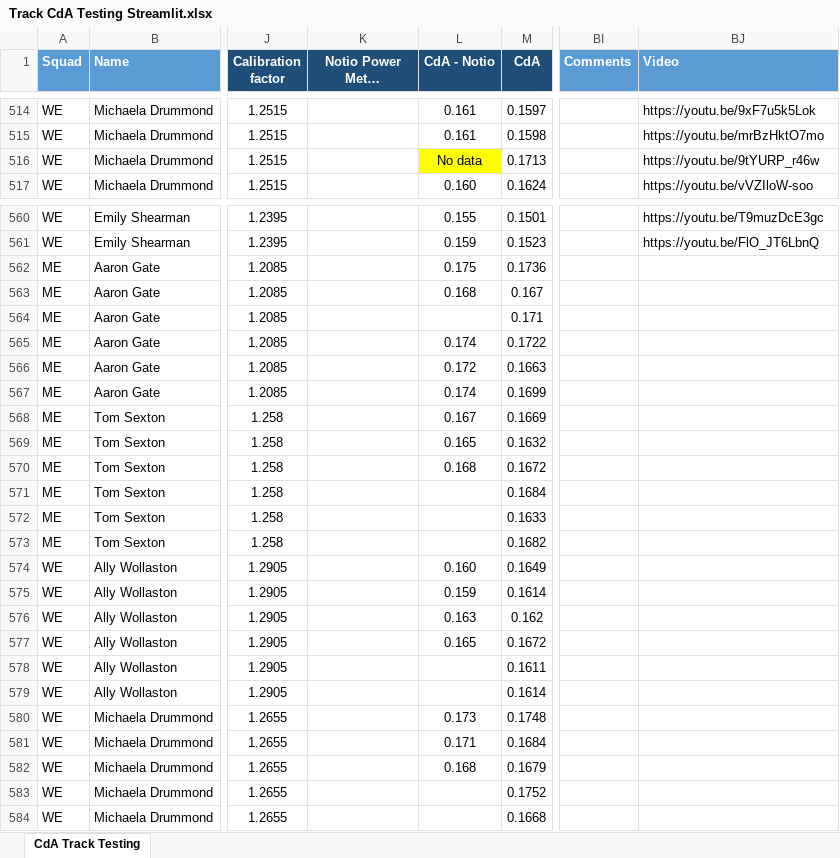
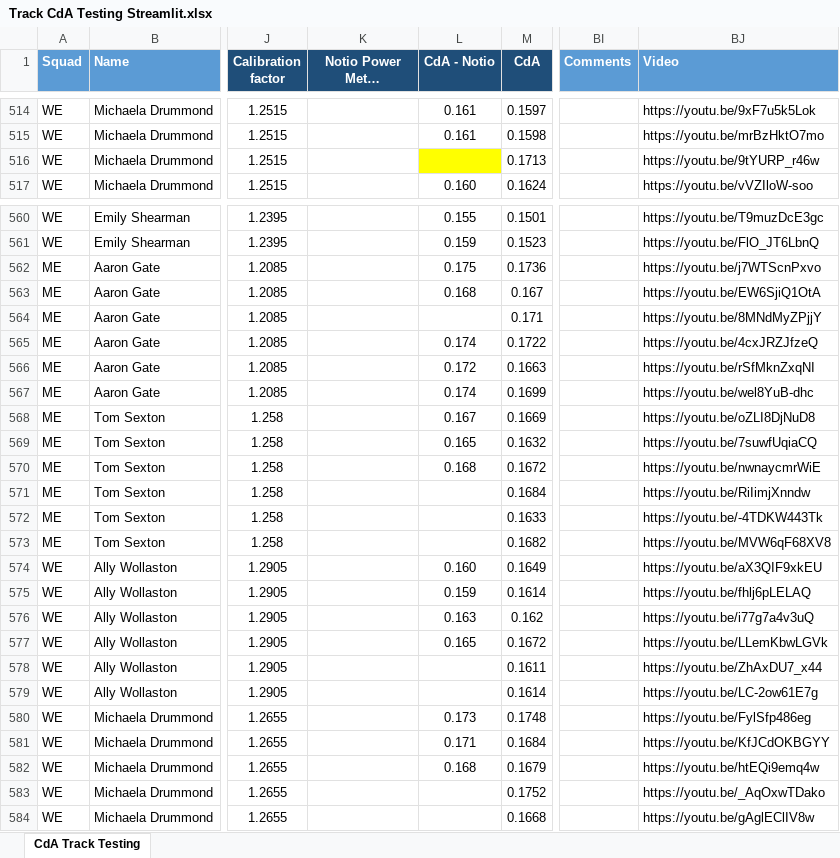
Before and after one commit to Bremz09/CNZPD, an Excel workbook: pages/CdA Testing/Track CdA Testing Streamlit.xlsx, sheet CdA Track Testing, drawn as a sheet; only a part is shown, gaps mark what is left out; long unchanged cells end in …; values as stored, in another font and other column widths than the file's, no borders; table styles not drawn; the diff names each change by its address in the sheet, - before the commit and + after, or states it on an @@ line.

Commit message:
Regular auto-commit at 17:40:22 on 14/12/2023

```diff
--- a/pages/CdA Testing/Track CdA Testing Streamlit.xlsx (sheet CdA Track Testing)
+++ b/pages/CdA Testing/Track CdA Testing Streamlit.xlsx (sheet CdA Track Testing)
-L516 (CdA - Notio): No data
+L516 (CdA - Notio): (empty)
-BJ562 (Video): (empty)
+BJ562 (Video): https://youtu.be/j7WTScnPxvo
-BJ563 (Video): (empty)
+BJ563 (Video): https://youtu.be/EW6SjiQ1OtA
-BJ564 (Video): (empty)
+BJ564 (Video): https://youtu.be/8MNdMyZPjjY
-BJ565 (Video): (empty)
+BJ565 (Video): https://youtu.be/4cxJRZJfzeQ
-BJ566 (Video): (empty)
+BJ566 (Video): https://youtu.be/rSfMknZxqNI
-BJ567 (Video): (empty)
+BJ567 (Video): https://youtu.be/wel8YuB-dhc
-BJ568 (Video): (empty)
+BJ568 (Video): https://youtu.be/oZLI8DjNuD8
-BJ569 (Video): (empty)
+BJ569 (Video): https://youtu.be/7suwfUqiaCQ
-BJ570 (Video): (empty)
+BJ570 (Video): https://youtu.be/nwnaycmrWiE
-BJ571 (Video): (empty)
+BJ571 (Video): https://youtu.be/RiIimjXnndw
-BJ572 (Video): (empty)
+BJ572 (Video): https://youtu.be/-4TDKW443Tk
-BJ573 (Video): (empty)
+BJ573 (Video): https://youtu.be/MVW6qF68XV8
-BJ574 (Video): (empty)
+BJ574 (Video): https://youtu.be/aX3QIF9xkEU
-BJ575 (Video): (empty)
+BJ575 (Video): https://youtu.be/fhlj6pLELAQ
-BJ576 (Video): (empty)
+BJ576 (Video): https://youtu.be/i77g7a4v3uQ
-BJ577 (Video): (empty)
+BJ577 (Video): https://youtu.be/LLemKbwLGVk
-BJ578 (Video): (empty)
+BJ578 (Video): https://youtu.be/ZhAxDU7_x44
-BJ579 (Video): (empty)
+BJ579 (Video): https://youtu.be/LC-2ow61E7g
-BJ580 (Video): (empty)
+BJ580 (Video): https://youtu.be/FylSfp486eg
-BJ581 (Video): (empty)
+BJ581 (Video): https://youtu.be/KfJCdOKBGYY
-BJ582 (Video): (empty)
+BJ582 (Video): https://youtu.be/htEQi9emq4w
-BJ583 (Video): (empty)
+BJ583 (Video): https://youtu.be/_AqOxwTDako
-BJ584 (Video): (empty)
+BJ584 (Video): https://youtu.be/gAglEClIV8w
```
